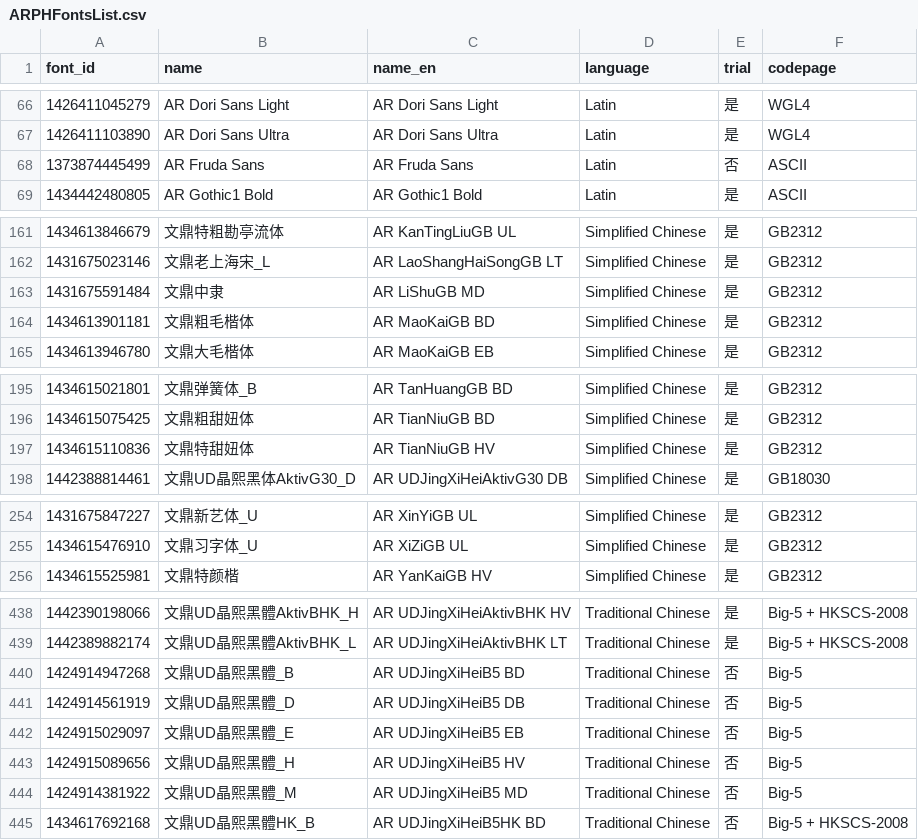
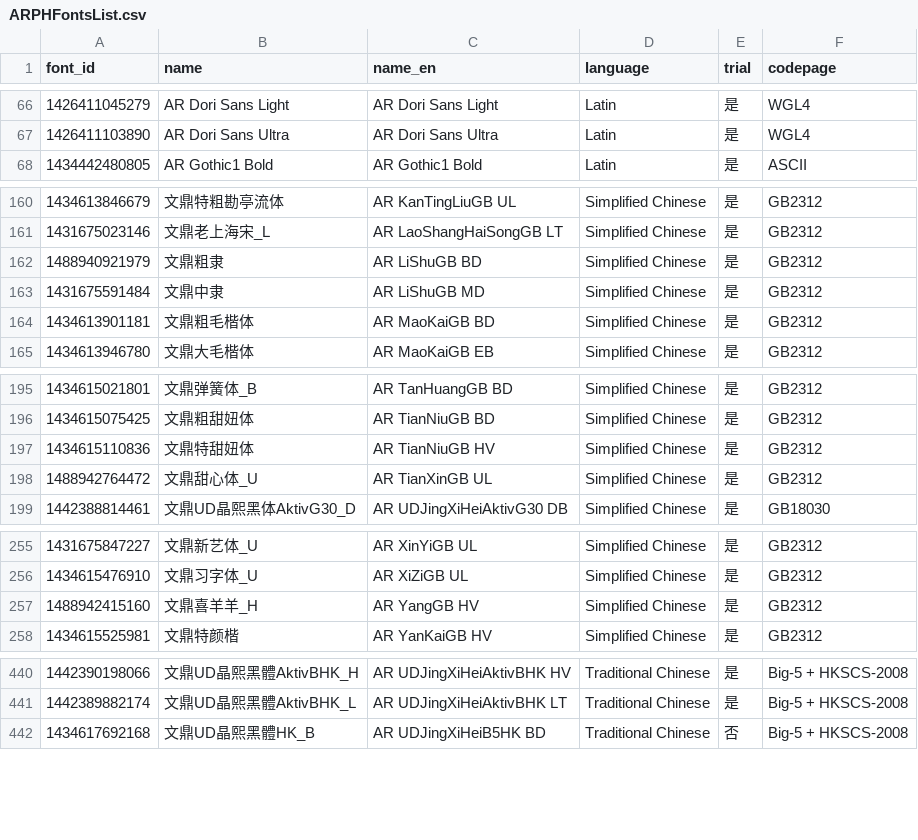
Before and after one commit to CNMan/ARPHFonts, a CSV file: ARPHFontsList.csv, drawn as a sheet; only a part is shown, gaps mark what is left out; removed rows and columns are numbered as before the commit, all else as after; the diff covers the shown part only; the diff names each change by its address in the sheet, - before the commit and + after, or states it on an @@ line.

```diff
--- a/ARPHFontsList.csv
+++ b/ARPHFontsList.csv
-row 68: 1373874445499 | AR Fruda Sans | AR Fruda Sans | Latin | 否 | ASCII
+row 162: 1488940921979 | 文鼎粗隶 | AR LiShuGB BD | Simplified Chinese | 是 | GB2312
+row 198: 1488942764472 | 文鼎甜心体_U | AR TianXinGB UL | Simplified Chinese | 是 | GB2312
+row 257: 1488942415160 | 文鼎喜羊羊_H | AR YangGB HV | Simplified Chinese | 是 | GB2312
-row 440: 1424914947268 | 文鼎UD晶熙黑體_B | AR UDJingXiHeiB5 BD | Traditional Chinese | 否 | Big-5
-row 441: 1424914561919 | 文鼎UD晶熙黑體_D | AR UDJingXiHeiB5 DB | Traditional Chinese | 否 | Big-5
-row 442: 1424915029097 | 文鼎UD晶熙黑體_E | AR UDJingXiHeiB5 EB | Traditional Chinese | 否 | Big-5
-row 443: 1424915089656 | 文鼎UD晶熙黑體_H | AR UDJingXiHeiB5 HV | Traditional Chinese | 否 | Big-5
-row 444: 1424914381922 | 文鼎UD晶熙黑體_M | AR UDJingXiHeiB5 MD | Traditional Chinese | 否 | Big-5
```
Also changed, not shown: 1 added row and 1 edited cell elsewhere in this file, ARPHFonts.csv, 1 other file.
